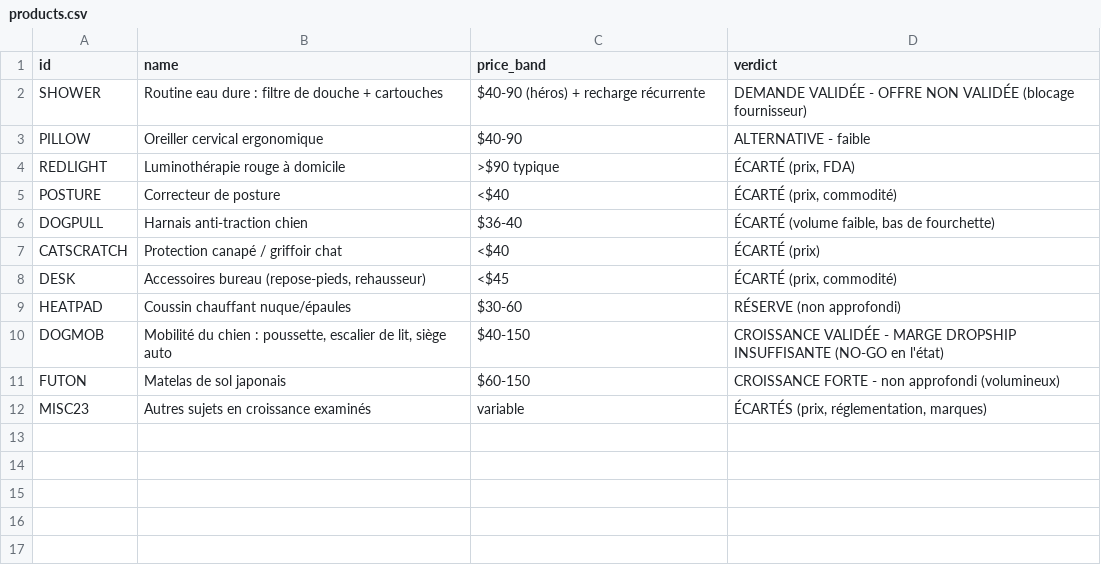
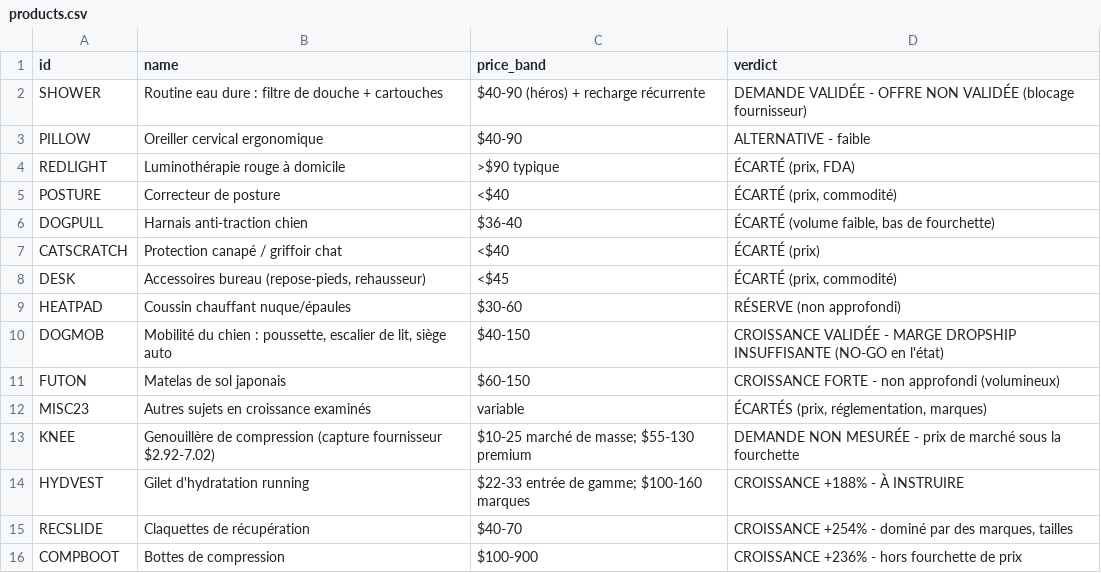
Before and after one commit to Dof20/DOF10, a CSV file: research/exports/products.csv, drawn as a sheet; the diff names each change by its address in the sheet, - before the commit and + after, or states it on an @@ line.

```diff
--- a/research/exports/products.csv
+++ b/research/exports/products.csv
+row 13: KNEE | Genouillère de compression (capture fournisseur $2.92-7.02) | $10-25 marché de masse; $55-130 premium | DEMANDE NON MESURÉE - prix de marché sous la fourchette
+row 14: HYDVEST | Gilet d'hydratation running | $22-33 entrée de gamme; $100-160 marques | CROISSANCE +188% - À INSTRUIRE
+row 15: RECSLIDE | Claquettes de récupération | $40-70 | CROISSANCE +254% - dominé par des marques, tailles
+row 16: COMPBOOT | Bottes de compression | $100-900 | CROISSANCE +236% - hors fourchette de prix
```
Also changed, not shown: research/exports/evidence.csv, research/exports/growth.csv, 4 other files.
